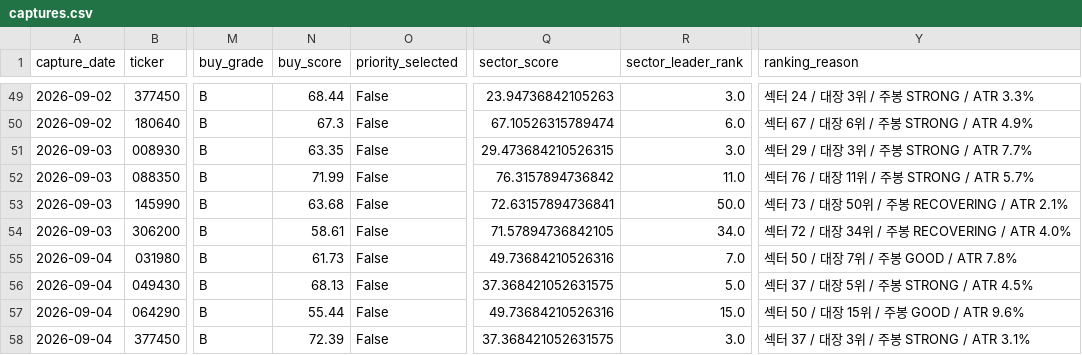
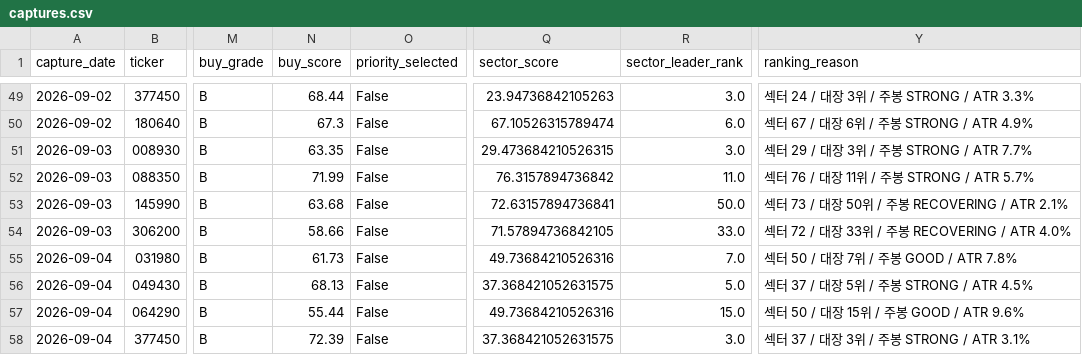
Before and after one commit to UDONGSALI/korea-stock-scanner, a CSV file: data/captures.csv, drawn as a sheet; only a part is shown, gaps mark what is left out; the diff covers the shown part only; the diff names each change by its address in the sheet, - before the commit and + after, or states it on an @@ line.

```diff
--- a/data/captures.csv
+++ b/data/captures.csv
-N54 (buy_score): 58.61
+N54 (buy_score): 58.66
-R54 (sector_leader_rank): 34.0
+R54 (sector_leader_rank): 33.0
-Y54 (ranking_reason): 섹터 72 / 대장 34위 / 주봉 RECOVERING / ATR 4.0%
+Y54 (ranking_reason): 섹터 72 / 대장 33위 / 주봉 RECOVERING / ATR 4.0%
```
Also changed, not shown: 2 added rows and 37 edited cells elsewhere in this file, data/buy_priority.csv, data/buy_tracking.csv, 22 other files.
